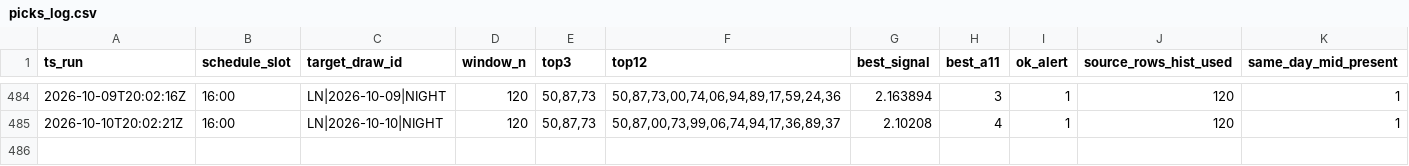
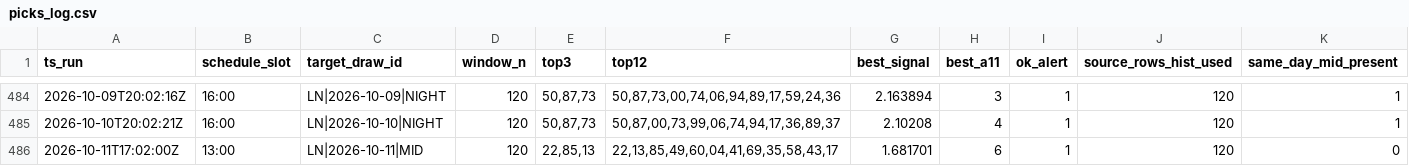
Before and after one commit to carbosota1/LOTERIA-NACIONAL-2, a CSV file: data/picks_log.csv, drawn as a sheet; only a part is shown, gaps mark what is left out; rows hold the shown columns only; the diff names each change by its address in the sheet, - before the commit and + after, or states it on an @@ line.

Commit message:
LN update (history/logs)

```diff
--- a/data/picks_log.csv
+++ b/data/picks_log.csv
+row 486: 2026-10-11T17:02:00Z | 13:00 | LN|2026-10-11|MID | 120 | 22,85,13 | 22,13,85,49,60,04,41,69,35,58,43,17 | 1.681701 | 6 | 1 | 120 | 0
```
